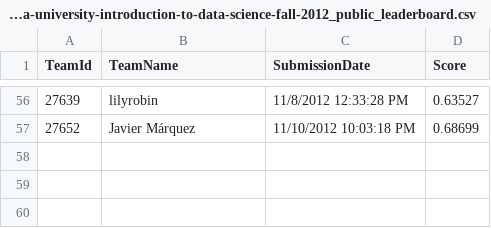
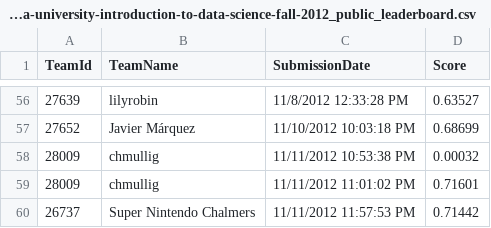
Before and after one commit to chmullig/datascience-aes, a CSV file: columbia-university-introduction-to-data-science-fall-2012_public_leaderboard.csv, drawn as a sheet; only a part is shown, gaps mark what is left out; the diff names each change by its address in the sheet, - before the commit and + after, or states it on an @@ line.

```diff
--- a/columbia-university-introduction-to-data-science-fall-2012_public_leaderboard.csv
+++ b/columbia-university-introduction-to-data-science-fall-2012_public_leaderboard.csv
+row 58: 28009 | chmullig | 11/11/2012 10:53:38 PM | 0.00032
+row 59: 28009 | chmullig | 11/11/2012 11:01:02 PM | 0.71601
+row 60: 26737 | Super Nintendo Chalmers | 11/11/2012 11:57:53 PM | 0.71442
```
Also changed, not shown: testing_predicted.csv, 2 other files.
